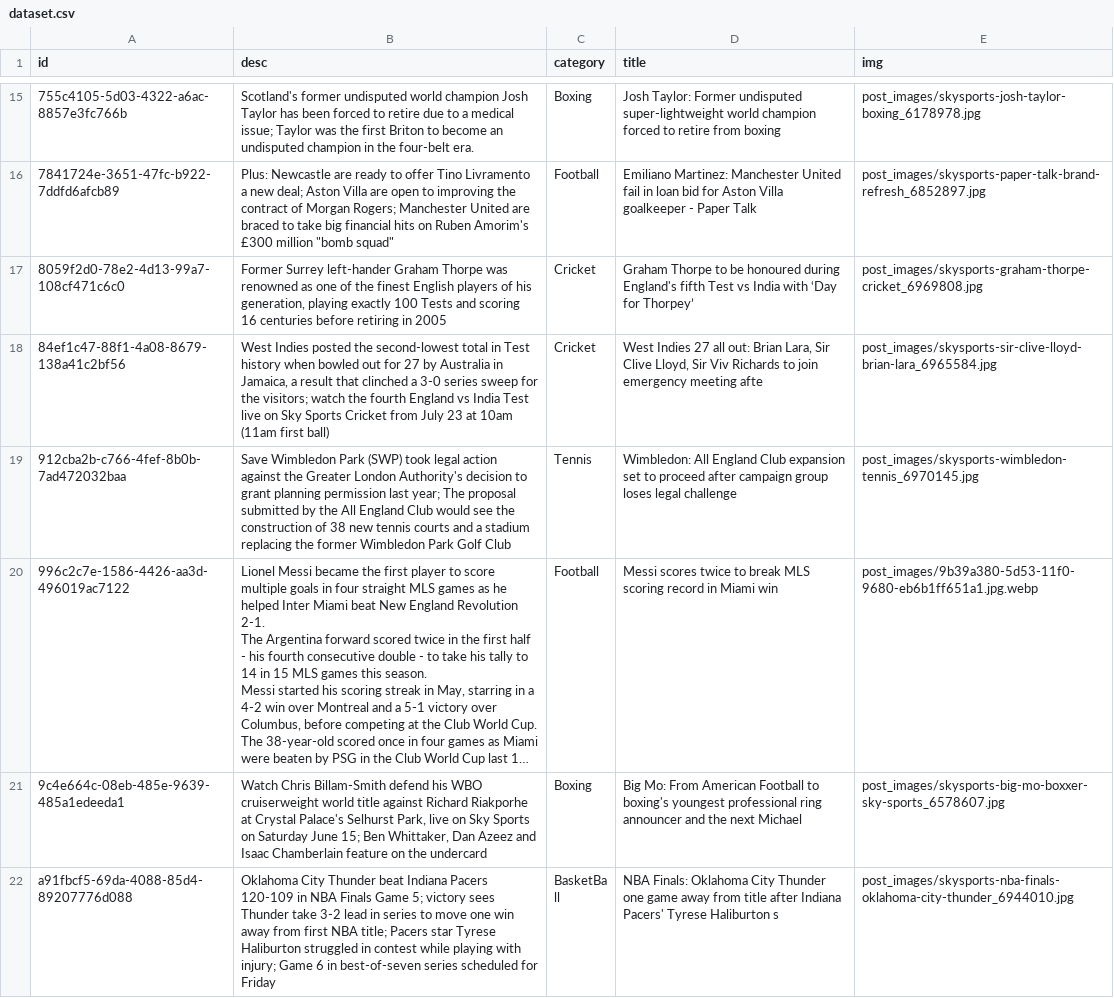
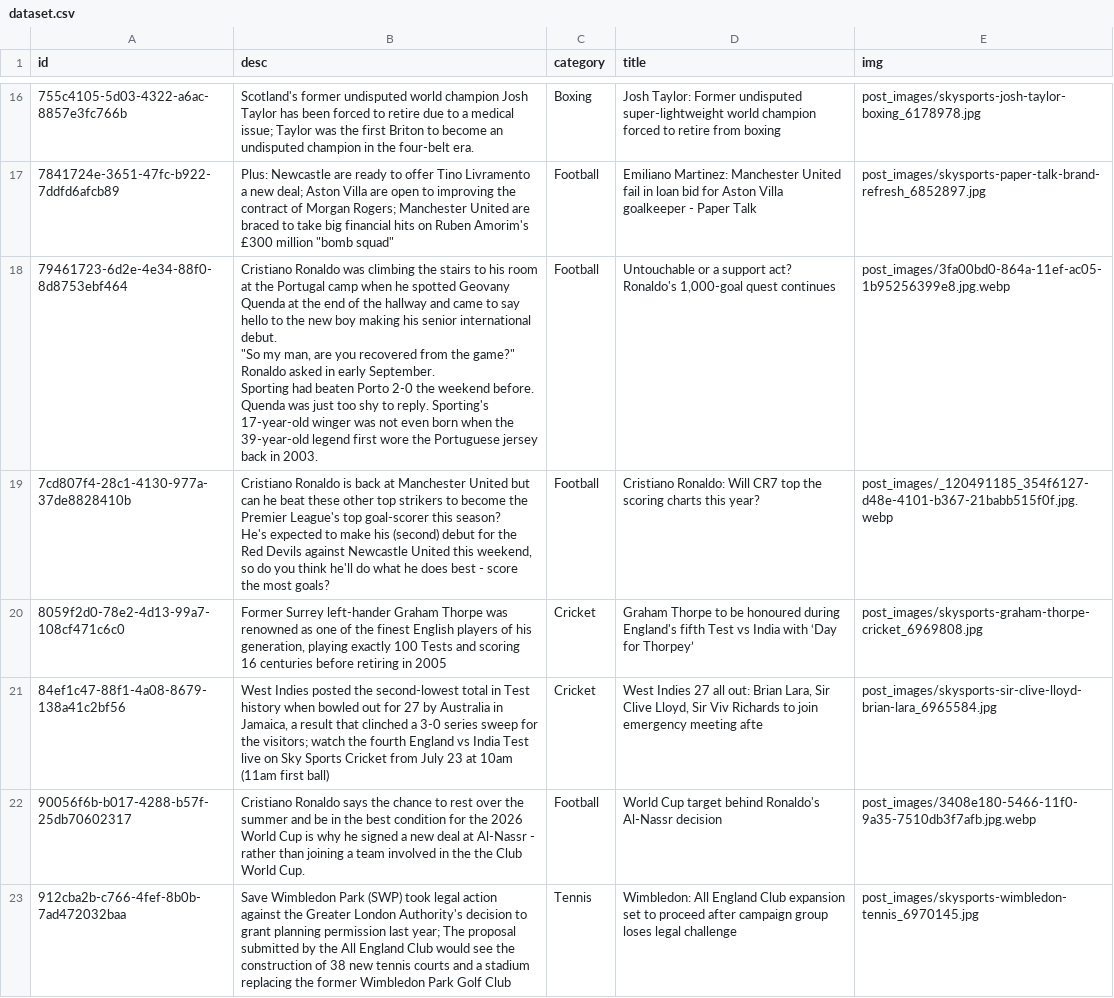
Before and after one commit to shahpankaj123/Unified-Sports-Booking-News-Media-System, a CSV file: Recommendation_model/dataset/dataset.csv, drawn as a sheet; only a part is shown, gaps mark what is left out; the shorter side is filled out with more unchanged rows; long unchanged cells end in …; ↵ is a line break in a cell; the diff covers the shown part only; the diff names each change by its address in the sheet, - before the commit and + after, or states it on an @@ line.

```diff
--- a/Recommendation_model/dataset/dataset.csv
+++ b/Recommendation_model/dataset/dataset.csv
+row 18: 79461723-6d2e-4e34-88f0-8d8753ebf464 | Cristiano Ronaldo was climbing the stairs to his room at the Portugal camp when he spotted Geovany Quenda at the end of the hallway and came to say hello to the new boy making his senior international debut. ↵ "So my man, are you recovered from the game?" Ronaldo asked in early September. ↵ Sporting had beaten Porto 2-0 the weekend before. ↵ Quenda was just too shy to reply. Sporting's 17-year-old winger was not even born when the 39-year-old legend first wore the Portuguese jersey back in 2003. | Football | Untouchable or a support act? Ronaldo's 1,000-goal quest continues | post_images/3fa00bd0-864a-11ef-ac05-1b95256399e8.jpg.webp
+row 19: 7cd807f4-28c1-4130-977a-37de8828410b | Cristiano Ronaldo is back at Manchester United but can he beat these other top strikers to become the Premier League's top goal-scorer this season? ↵ He's expected to make his (second) debut for the Red Devils against Newcastle United this weekend, so do you think he'll do what he does best - score the most goals? | Football | Cristiano Ronaldo: Will CR7 top the scoring charts this year? | post_images/_120491185_354f6127-d48e-4101-b367-21babb515f0f.jpg.webp
+row 22: 90056f6b-b017-4288-b57f-25db70602317 | Cristiano Ronaldo says the chance to rest over the summer and be in the best condition for the 2026 World Cup is why he signed a new deal at Al-Nassr - rather than joining a team involved in the the Club World Cup. | Football | World Cup target behind Ronaldo's Al-Nassr decision | post_images/3408e180-5466-11f0-9a35-7510db3f7afb.jpg.webp
```
Also changed, not shown: 7 added rows elsewhere in this file, 17 other files.
